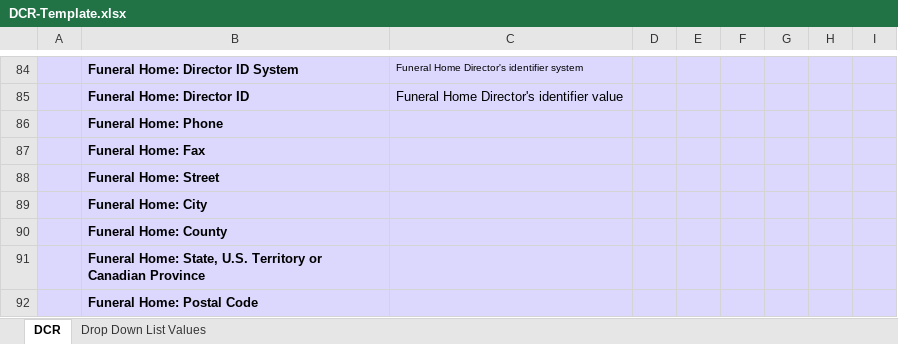
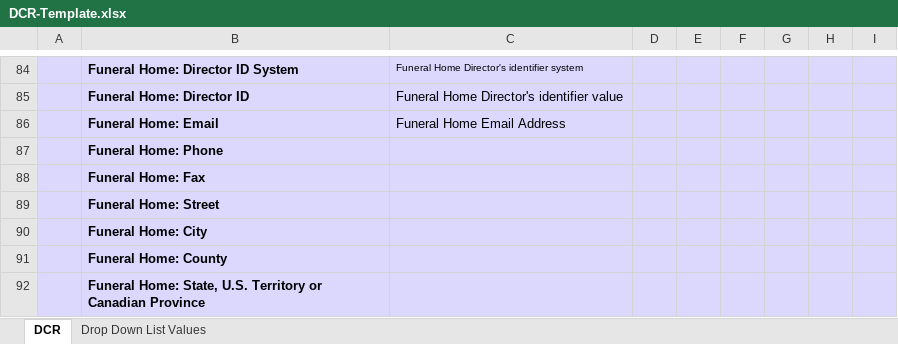
Before and after one commit to MortalityReporting/mdi-import, an Excel workbook: import-templates/DCR-Template.xlsx, sheet DCR, drawn as a sheet; only a part is shown, gaps mark what is left out; the shorter side is filled out with more unchanged rows; values as stored, in another font and other column widths than the file's, no borders; the diff names each change by its address in the sheet, - before the commit and + after, or states it on an @@ line.

Commit message:
Funeral Home Email added

```diff
--- a/import-templates/DCR-Template.xlsx (sheet DCR)
+++ b/import-templates/DCR-Template.xlsx (sheet DCR)
+row 86:  | Funeral Home: Email | Funeral Home Email Address
```
Also changed, not shown: 3 other files.
